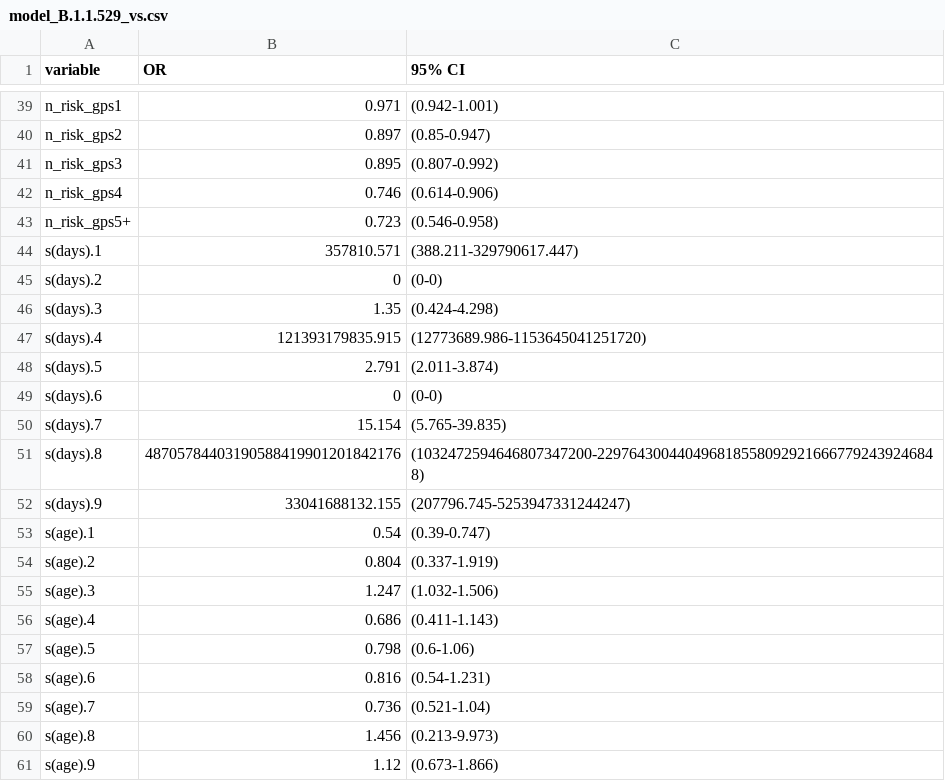
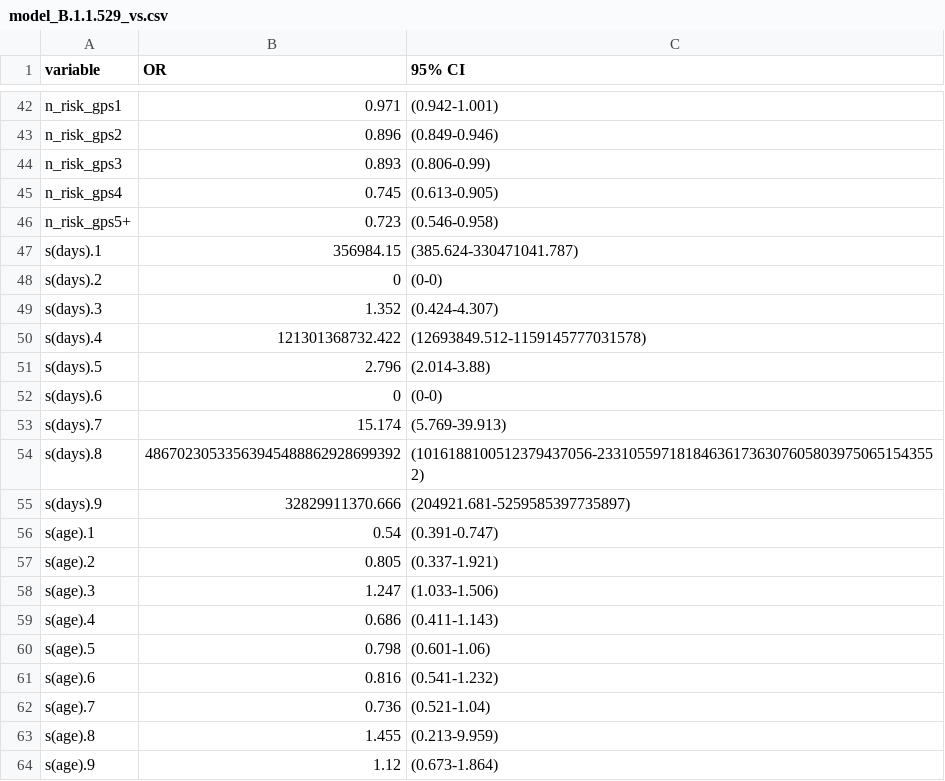
Before and after one commit to EAVE-II/BA.2-variant, a CSV file: output/TND/model_B.1.1.529_vs.csv, drawn as a sheet; only a part is shown, gaps mark what is left out; the diff covers the shown part only.

```diff
--- a/output/TND/model_B.1.1.529_vs.csv
+++ b/output/TND/model_B.1.1.529_vs.csv
@@ -39,23 +42,23 @@
 "n_risk_gps1",0.971,"(0.942-1.001)"
-"n_risk_gps2",0.897,"(0.85-0.947)"
-"n_risk_gps3",0.895,"(0.807-0.992)"
-"n_risk_gps4",0.746,"(0.614-0.906)"
+"n_risk_gps2",0.896,"(0.849-0.946)"
+"n_risk_gps3",0.893,"(0.806-0.99)"
+"n_risk_gps4",0.745,"(0.613-0.905)"
 "n_risk_gps5+",0.723,"(0.546-0.958)"
-"s(days).1",357810.571,"(388.211-329790617.447)"
+"s(days).1",356984.15,"(385.624-330471041.787)"
 "s(days).2",0,"(0-0)"
-"s(days).3",1.35,"(0.424-4.298)"
-"s(days).4",121393179835.915,"(12773689.986-1153645041251720)"
-"s(days).5",2.791,"(2.011-3.874)"
+"s(days).3",1.352,"(0.424-4.307)"
+"s(days).4",121301368732.422,"(12693849.512-1159145777031578)"
+"s(days).5",2.796,"(2.014-3.88)"
 "s(days).6",0,"(0-0)"
-"s(days).7",15.154,"(5.765-39.835)"
-"s(days).8",48705784403190588419901201842176,"(1032472594646807347200-2297643004404968185580929216667792439246848)"
-"s(days).9",33041688132.155,"(207796.745-5253947331244247)"
-"s(age).1",0.54,"(0.39-0.747)"
-"s(age).2",0.804,"(0.337-1.919)"
-"s(age).3",1.247,"(1.032-1.506)"
+"s(days).7",15.174,"(5.769-39.913)"
+"s(days).8",48670230533563945488862928699392,"(1016188100512379437056-2331055971818463617363076058039750651543552)"
+"s(days).9",32829911370.666,"(204921.681-5259585397735897)"
+"s(age).1",0.54,"(0.391-0.747)"
+"s(age).2",0.805,"(0.337-1.921)"
+"s(age).3",1.247,"(1.033-1.506)"
 "s(age).4",0.686,"(0.411-1.143)"
-"s(age).5",0.798,"(0.6-1.06)"
-"s(age).6",0.816,"(0.54-1.231)"
+"s(age).5",0.798,"(0.601-1.06)"
+"s(age).6",0.816,"(0.541-1.232)"
 "s(age).7",0.736,"(0.521-1.04)"
-"s(age).8",1.456,"(0.213-9.973)"
-"s(age).9",1.12,"(0.673-1.866)"
+"s(age).8",1.455,"(0.213-9.959)"
+"s(age).9",1.12,"(0.673-1.864)"
```
Also changed, not shown: 4 added rows, 1 removed row and 61 edited cells elsewhere in this file, output/TND/model_B.1.1.529_vs2.csv, output/TND/pos_no_seq_vs2.csv, 31 other files.
